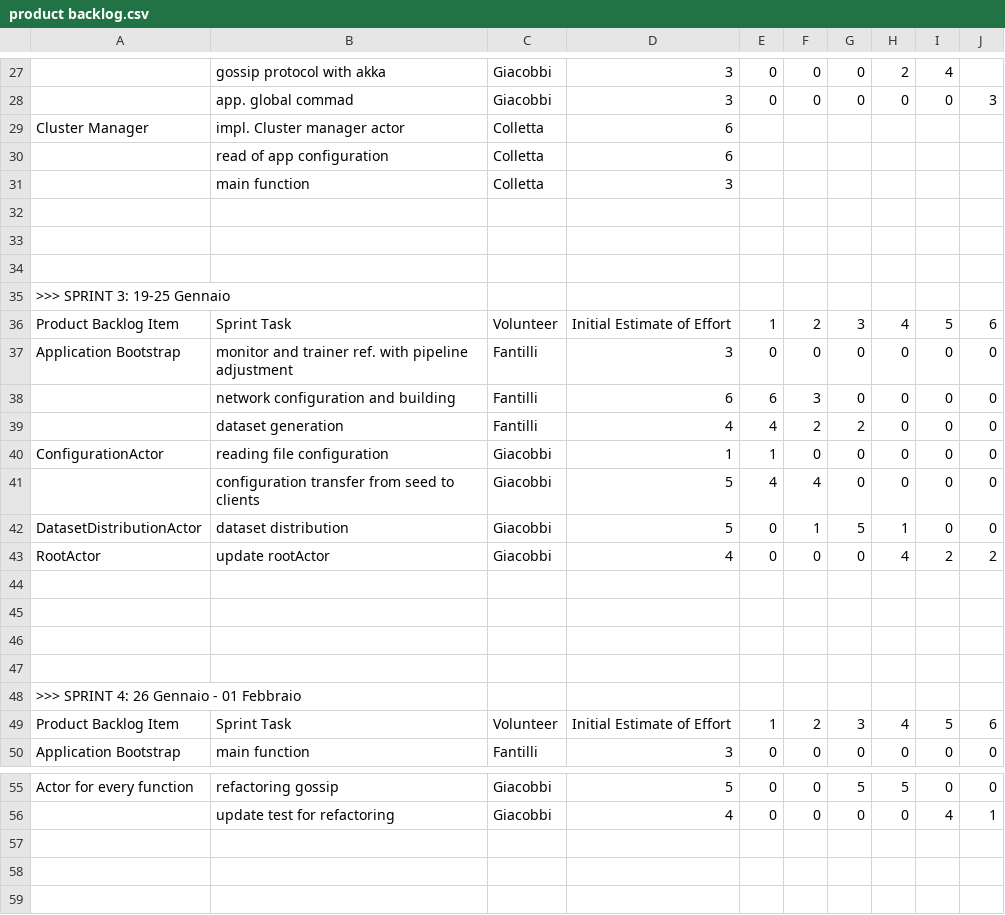
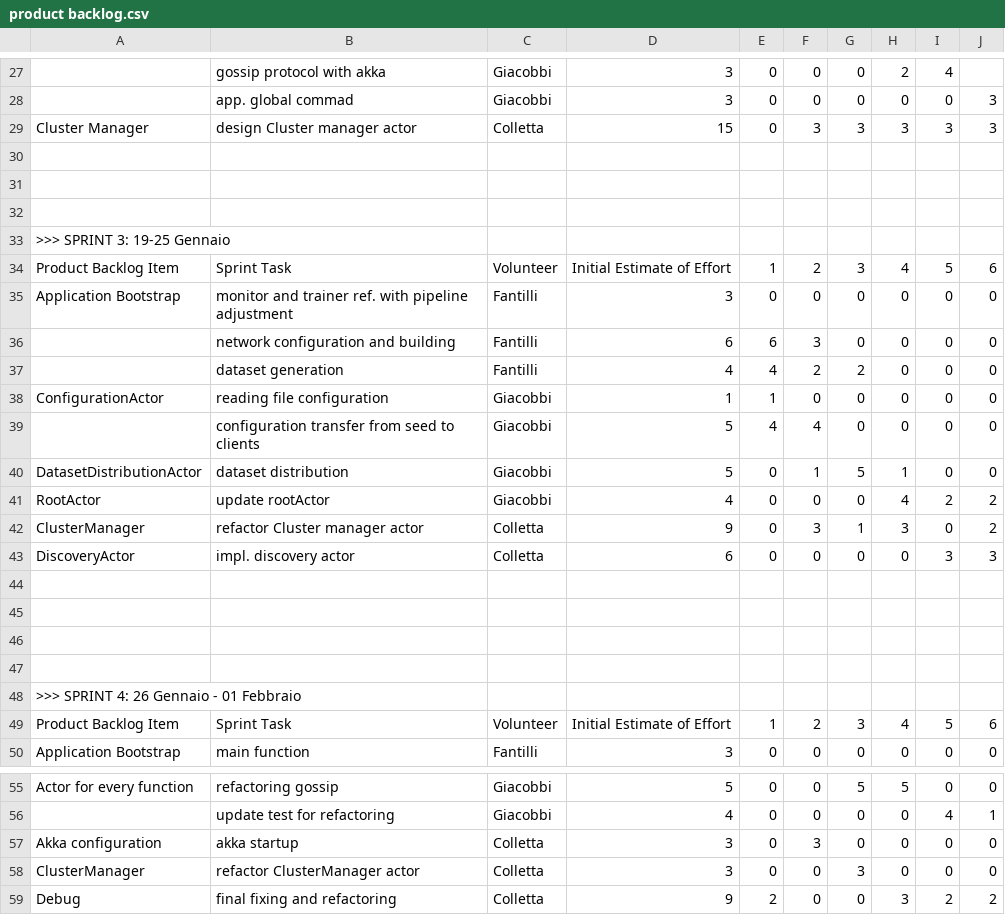
Before and after one commit to LorenzoColletta/PPS-24-DNTS, a CSV file: process/product backlog.csv, drawn as a sheet; only a part is shown, gaps mark what is left out; removed rows and columns are numbered as before the commit, all else as after; the diff names each change by its address in the sheet, - before the commit and + after, or states it on an @@ line.

Commit message:
Update product backlog.csv

```diff
--- a/process/product backlog.csv
+++ b/process/product backlog.csv
-row 29: Cluster Manager | impl. Cluster manager actor | Colletta | 6
-row 30:  | read of app configuration | Colletta | 6
-row 31:  | main function | Colletta | 3
+row 29: Cluster Manager | design Cluster manager actor | Colletta | 15 | 0 | 3 | 3 | 3 | 3 | 3
+row 42: ClusterManager | refactor Cluster manager actor | Colletta | 9 | 0 | 3 | 1 | 3 | 0 | 2
+row 43: DiscoveryActor | impl. discovery actor | Colletta | 6 | 0 | 0 | 0 | 0 | 3 | 3
+row 57: Akka configuration | akka startup | Colletta | 3 | 0 | 3 | 0 | 0 | 0 | 0
+row 58: ClusterManager | refactor ClusterManager actor | Colletta | 3 | 0 | 0 | 3 | 0 | 0 | 0
+row 59: Debug | final fixing and refactoring | Colletta | 9 | 2 | 0 | 0 | 3 | 2 | 2
```
